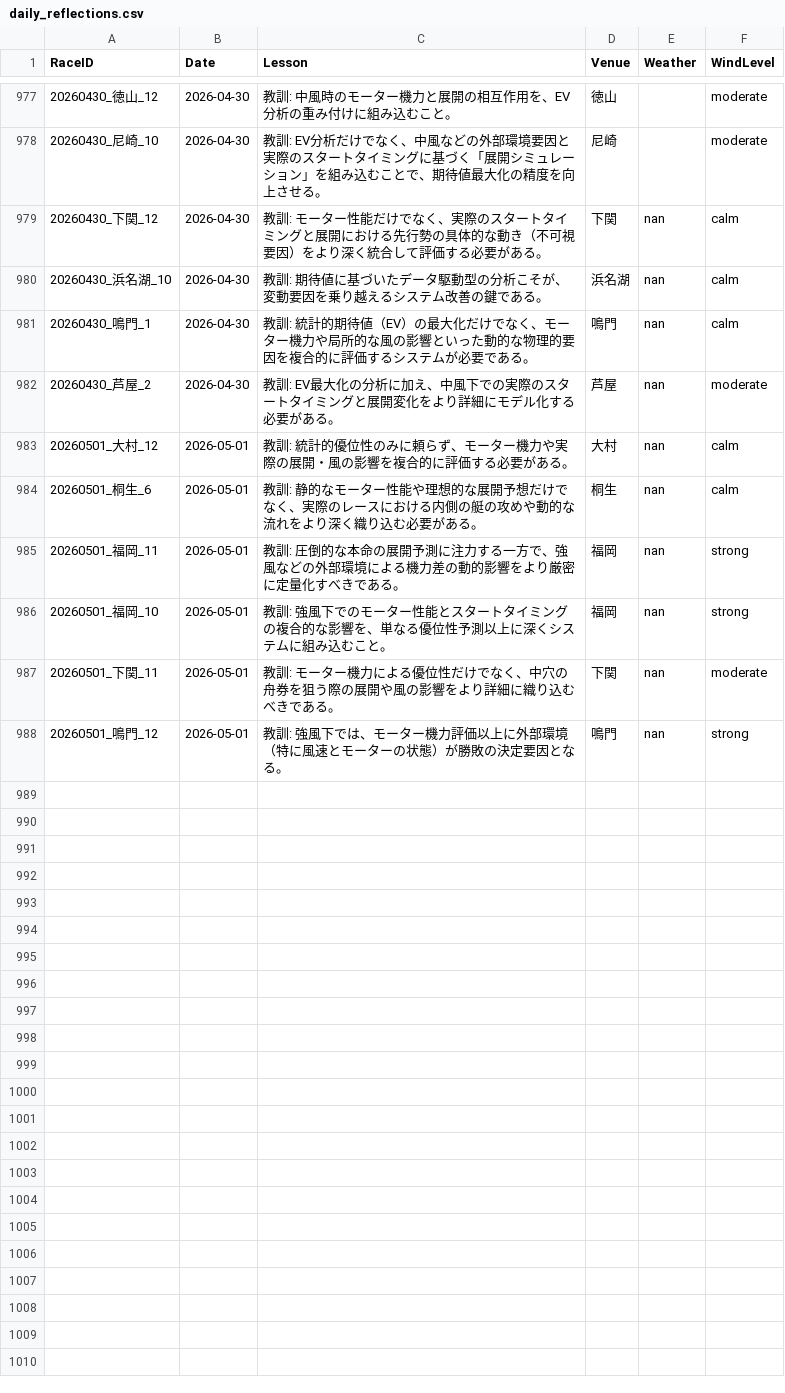
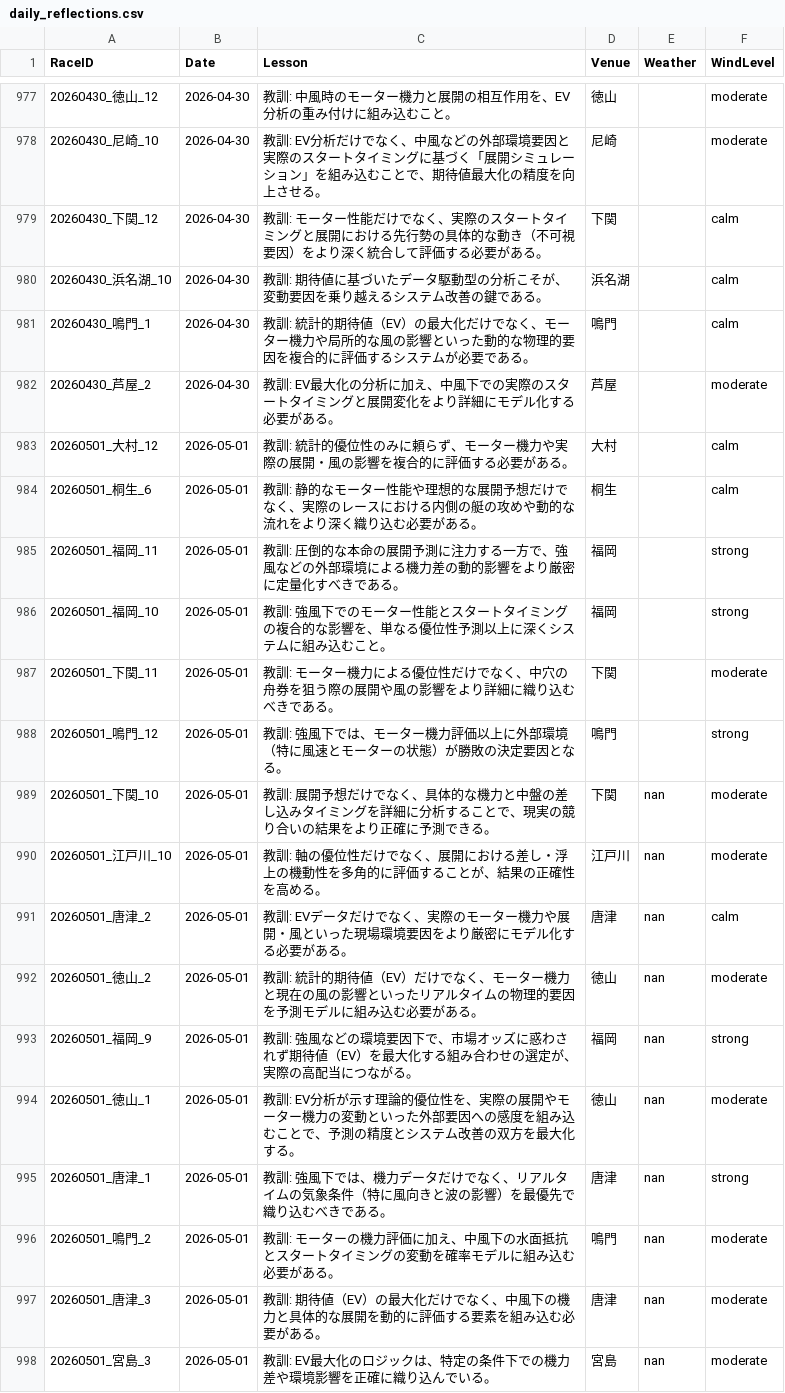
Before and after one commit to kids-masaru/Play, a CSV file: daily_data/daily_reflections.csv, drawn as a sheet; only a part is shown, gaps mark what is left out.

Commit message:
Auto-update dashboard data: 2026-06-14 00:04:21

```diff
--- a/daily_data/daily_reflections.csv
+++ b/daily_data/daily_reflections.csv
@@ -981,11 +981,21 @@ RaceID,Date,Lesson,Venue,Weather,WindLevel
 20260430_尼崎_10,2026-04-30,教訓: EV分析だけでなく、中風などの外部環境要因と実際のスタートタイミングに基づく「展開シミュレーション」を組み込むことで、期待値最大化の精度を向上させる。,尼崎,,moderate
-20260430_下関_12,2026-04-30,教訓: モーター性能だけでなく、実際のスタートタイミングと展開における先行勢の具体的な動き（不可視要因）をより深く統合して評価する必要がある。,下関,nan,calm
-20260430_浜名湖_10,2026-04-30,教訓: 期待値に基づいたデータ駆動型の分析こそが、変動要因を乗り越えるシステム改善の鍵である。,浜名湖,nan,calm
-20260430_鳴門_1,2026-04-30,教訓: 統計的期待値（EV）の最大化だけでなく、モーター機力や局所的な風の影響といった動的な物理的要因を複合的に評価するシステムが必要である。,鳴門,nan,calm
-20260430_芦屋_2,2026-04-30,教訓: EV最大化の分析に加え、中風下での実際のスタートタイミングと展開変化をより詳細にモデル化する必要がある。,芦屋,nan,moderate
-20260501_大村_12,2026-05-01,教訓: 統計的優位性のみに頼らず、モーター機力や実際の展開・風の影響を複合的に評価する必要がある。,大村,nan,calm
-20260501_桐生_6,2026-05-01,教訓: 静的なモーター性能や理想的な展開予想だけでなく、実際のレースにおける内側の艇の攻めや動的な流れをより深く織り込む必要がある。,桐生,nan,calm
-20260501_福岡_11,2026-05-01,教訓: 圧倒的な本命の展開予測に注力する一方で、強風などの外部環境による機力差の動的影響をより厳密に定量化すべきである。,福岡,nan,strong
-20260501_福岡_10,2026-05-01,教訓: 強風下でのモーター性能とスタートタイミングの複合的な影響を、単なる優位性予測以上に深くシステムに組み込むこと。,福岡,nan,strong
-20260501_下関_11,2026-05-01,教訓: モーター機力による優位性だけでなく、中穴の舟券を狙う際の展開や風の影響をより詳細に織り込むべきである。,下関,nan,moderate
-20260501_鳴門_12,2026-05-01,教訓: 強風下では、モーター機力評価以上に外部環境（特に風速とモーターの状態）が勝敗の決定要因となる。,鳴門,nan,strong
+20260430_下関_12,2026-04-30,教訓: モーター性能だけでなく、実際のスタートタイミングと展開における先行勢の具体的な動き（不可視要因）をより深く統合して評価する必要がある。,下関,,calm
+20260430_浜名湖_10,2026-04-30,教訓: 期待値に基づいたデータ駆動型の分析こそが、変動要因を乗り越えるシステム改善の鍵である。,浜名湖,,calm
+20260430_鳴門_1,2026-04-30,教訓: 統計的期待値（EV）の最大化だけでなく、モーター機力や局所的な風の影響といった動的な物理的要因を複合的に評価するシステムが必要である。,鳴門,,calm
+20260430_芦屋_2,2026-04-30,教訓: EV最大化の分析に加え、中風下での実際のスタートタイミングと展開変化をより詳細にモデル化する必要がある。,芦屋,,moderate
+20260501_大村_12,2026-05-01,教訓: 統計的優位性のみに頼らず、モーター機力や実際の展開・風の影響を複合的に評価する必要がある。,大村,,calm
+20260501_桐生_6,2026-05-01,教訓: 静的なモーター性能や理想的な展開予想だけでなく、実際のレースにおける内側の艇の攻めや動的な流れをより深く織り込む必要がある。,桐生,,calm
+20260501_福岡_11,2026-05-01,教訓: 圧倒的な本命の展開予測に注力する一方で、強風などの外部環境による機力差の動的影響をより厳密に定量化すべきである。,福岡,,strong
+20260501_福岡_10,2026-05-01,教訓: 強風下でのモーター性能とスタートタイミングの複合的な影響を、単なる優位性予測以上に深くシステムに組み込むこと。,福岡,,strong
+20260501_下関_11,2026-05-01,教訓: モーター機力による優位性だけでなく、中穴の舟券を狙う際の展開や風の影響をより詳細に織り込むべきである。,下関,,moderate
+20260501_鳴門_12,2026-05-01,教訓: 強風下では、モーター機力評価以上に外部環境（特に風速とモーターの状態）が勝敗の決定要因となる。,鳴門,,strong
+20260501_下関_10,2026-05-01,教訓: 展開予想だけでなく、具体的な機力と中盤の差し込みタイミングを詳細に分析することで、現実の競り合いの結果をより正確に予測できる。,下関,nan,moderate
+20260501_江戸川_10,2026-05-01,教訓: 軸の優位性だけでなく、展開における差し・浮上の機動性を多角的に評価することが、結果の正確性を高める。,江戸川,nan,moderate
+20260501_唐津_2,2026-05-01,教訓: EVデータだけでなく、実際のモーター機力や展開・風といった現場環境要因をより厳密にモデル化する必要がある。,唐津,nan,calm
+20260501_徳山_2,2026-05-01,教訓: 統計的期待値（EV）だけでなく、モーター機力と現在の風の影響といったリアルタイムの物理的要因を予測モデルに組み込む必要がある。,徳山,nan,moderate
+20260501_福岡_9,2026-05-01,教訓: 強風などの環境要因下で、市場オッズに惑わされず期待値（EV）を最大化する組み合わせの選定が、実際の高配当につながる。,福岡,nan,strong
+20260501_徳山_1,2026-05-01,教訓: EV分析が示す理論的優位性を、実際の展開やモーター機力の変動といった外部要因への感度を組み込むことで、予測の精度とシステム改善の双方を最大化する。,徳山,nan,moderate
+20260501_唐津_1,2026-05-01,教訓: 強風下では、機力データだけでなく、リアルタイムの気象条件（特に風向きと波の影響）を最優先で織り込むべきである。,唐津,nan,strong
+20260501_鳴門_2,2026-05-01,教訓: モーターの機力評価に加え、中風下の水面抵抗とスタートタイミングの変動を確率モデルに組み込む必要がある。,鳴門,nan,moderate
+20260501_唐津_3,2026-05-01,教訓: 期待値（EV）の最大化だけでなく、中風下の機力と具体的な展開を動的に評価する要素を組み込む必要がある。,唐津,nan,moderate
+20260501_宮島_3,2026-05-01,教訓: EV最大化のロジックは、特定の条件下での機力差や環境影響を正確に織り込んでいる。,宮島,nan,moderate
```
Also changed, not shown: dashboard/public/daily_data/daily_reflections.csv, 2 other files.
